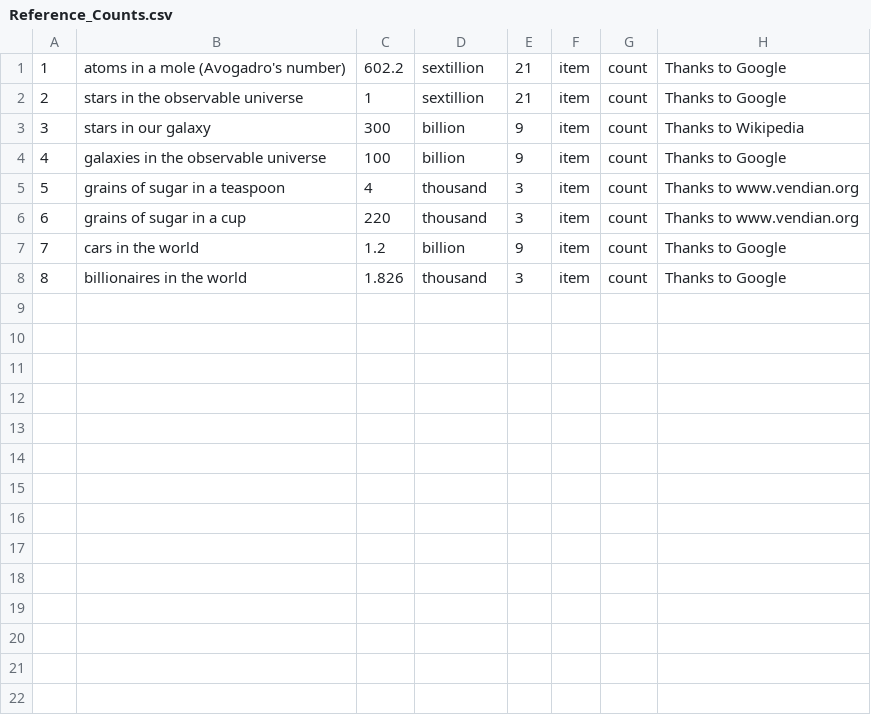
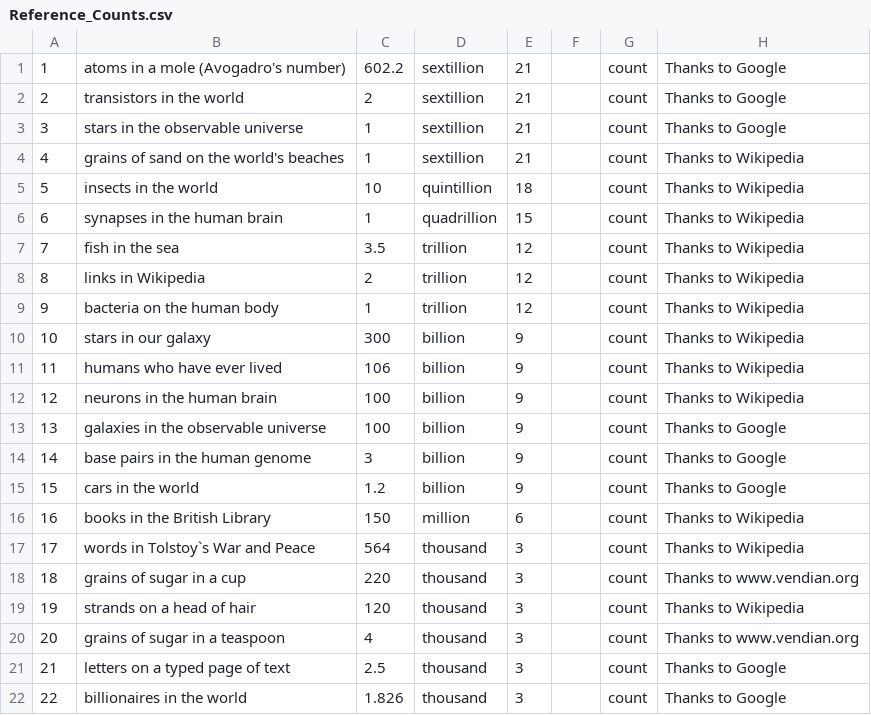
Before and after one commit to andrewcaelliott/my-first-blog, a CSV file: blog/data/Reference_Counts.csv, drawn as a sheet; removed rows and columns are numbered as before the commit, all else as after; the diff names each change by its address in the sheet, - before the commit and + after, or states it on an @@ line.

Commit message:
#more reference counts_2015.csv

```diff
--- a/blog/data/Reference_Counts.csv
+++ b/blog/data/Reference_Counts.csv
-F1: item
+F1: (empty)
+row 2: 2 | transistors in the world | 2 | sextillion | 21 |  | count | Thanks to Google
@@ column A renumbered from row 3 down @@
-F3: item
+F3: (empty)
+row 4: 4 | grains of sand on the world's beaches | 1 | sextillion | 21 |  | count | Thanks to Wikipedia
+row 5: 5 | insects in the world | 10 | quintillion | 18 |  | count | Thanks to Wikipedia
+row 6: 6 | synapses in the human brain | 1 | quadrillion | 15 |  | count | Thanks to Wikipedia
+row 7: 7 | fish in the sea | 3.5 | trillion | 12 |  | count | Thanks to Wikipedia
+row 8: 8 | links in Wikipedia | 2 | trillion | 12 |  | count | Thanks to Wikipedia
+row 9: 9 | bacteria on the human body | 1 | trillion | 12 |  | count | Thanks to Wikipedia
-F10: item
+F10: (empty)
+row 11: 11 | humans who have ever lived | 106 | billion | 9 |  | count | Thanks to Wikipedia
+row 12: 12 | neurons in the human brain | 100 | billion | 9 |  | count | Thanks to Wikipedia
-F13: item
+F13: (empty)
+row 14: 14 | base pairs in the human genome | 3 | billion | 9 |  | count | Thanks to Google
+row 15: 15 | cars in the world | 1.2 | billion | 9 |  | count | Thanks to Google
+row 16: 16 | books in the British Library | 150 | million | 6 |  | count | Thanks to Wikipedia
-B17: grains of sugar in a teaspoon
+B17: words in Tolstoy`s War and Peace
-C17: 4
+C17: 564
-F17:F18: item
+F17:F18: (empty)
-H17: Thanks to www.vendian.org
+H17: Thanks to Wikipedia
-row 7: 7 | cars in the world | 1.2 | billion | 9 | item | count | Thanks to Google
+row 19: 19 | strands on a head of hair | 120 | thousand | 3 |  | count | Thanks to Wikipedia
+row 20: 20 | grains of sugar in a teaspoon | 4 | thousand | 3 |  | count | Thanks to www.vendian.org
+row 21: 21 | letters on a typed page of text | 2.5 | thousand | 3 |  | count | Thanks to Google
-F22: item
+F22: (empty)
```
Also changed, not shown: 3 other files.
